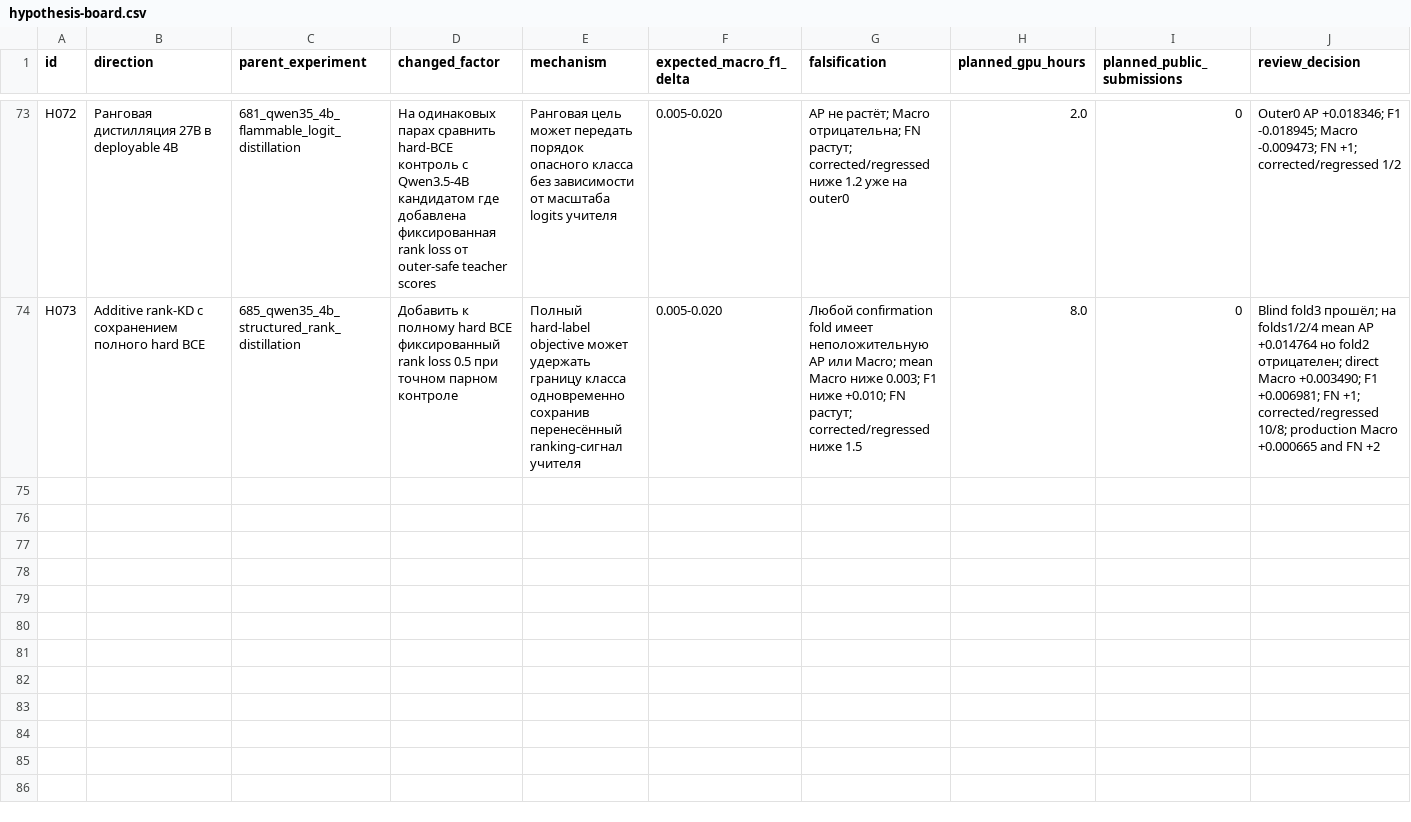
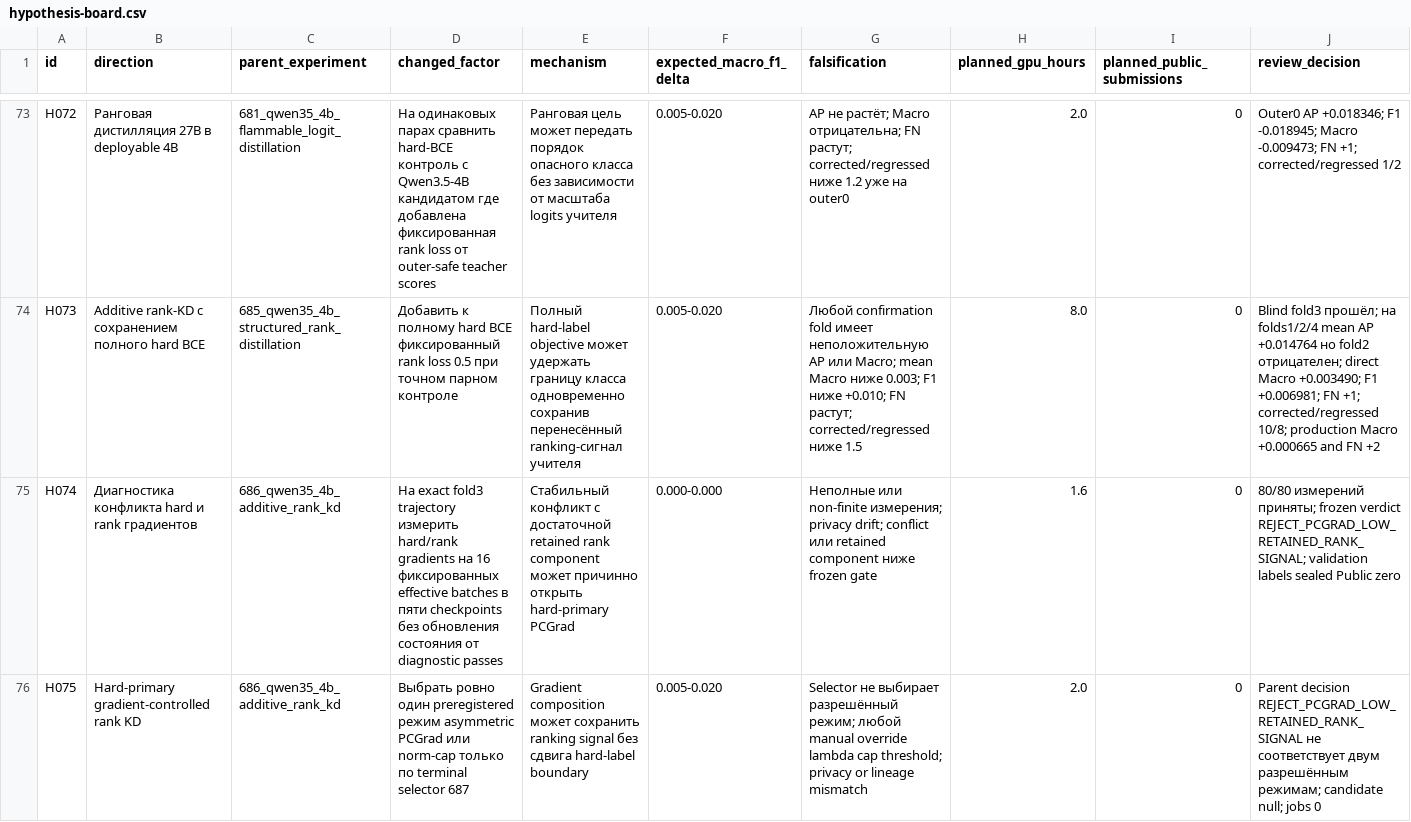
Before and after one commit to triflt/ecup-2026-quality, a CSV file: reports/hypothesis-board.csv, drawn as a sheet; only a part is shown, gaps mark what is left out; rows hold the shown columns only; the diff names each change by its address in the sheet, - before the commit and + after, or states it on an @@ line.

Commit message:
Integrate exp687 and exp688 terminal gates

```diff
--- a/reports/hypothesis-board.csv
+++ b/reports/hypothesis-board.csv
+row 75: H074 | Диагностика конфликта hard и rank градиентов | 686_qwen35_4b_additive_rank_kd | На exact fold3 trajectory измерить hard/rank gradients на 16 фиксированных effective batches в пяти checkpoints без обновления состояния от diagnostic passes | Стабильный конфликт с достаточной retained rank component может причинно открыть hard-primary PCGrad | 0.000-0.000 | Неполные или non-finite измерения; privacy drift; conflict или retained component ниже frozen gate | 1.6 | 0 | 80/80 измерений приняты; frozen verdict REJECT_PCGRAD_LOW_RETAINED_RANK_SIGNAL; validation labels sealed Public zero
+row 76: H075 | Hard-primary gradient-controlled rank KD | 686_qwen35_4b_additive_rank_kd | Выбрать ровно один preregistered режим asymmetric PCGrad или norm-cap только по terminal selector 687 | Gradient composition может сохранить ranking signal без сдвига hard-label boundary | 0.005-0.020 | Selector не выбирает разрешённый режим; любой manual override lambda cap threshold; privacy or lineage mismatch | 2.0 | 0 | Parent decision REJECT_PCGRAD_LOW_RETAINED_RANK_SIGNAL не соответствует двум разрешённым режимам; candidate null; jobs 0
```
Also changed, not shown: reports/experiment-log.csv, 4 other files.
